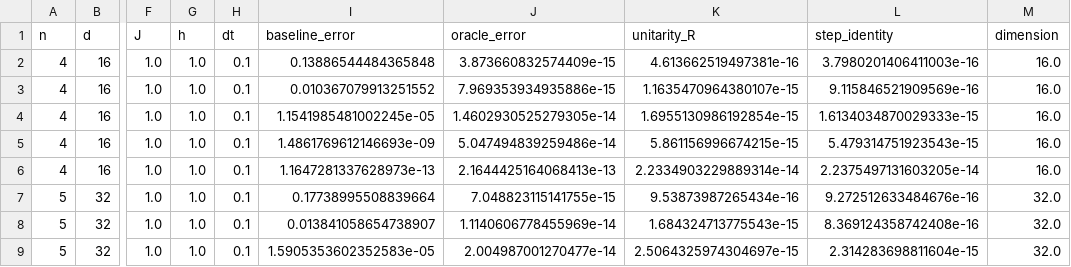
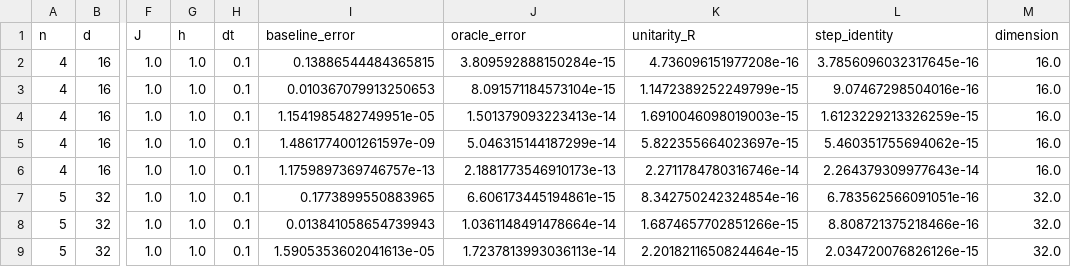
Before and after one commit to thmolena/Lie-Algebra-for-Hamiltonian-Simulation, a CSV file: submission/code/generated_data/fixed_time_errors.csv, drawn as a sheet; only a part is shown, gaps mark what is left out; the diff covers the shown part only; the diff names each change by its address in the sheet, - before the commit and + after, or states it on an @@ line.

```diff
--- a/submission/code/generated_data/fixed_time_errors.csv
+++ b/submission/code/generated_data/fixed_time_errors.csv
-I2 (baseline_error): 0.13886544484365848
+I2 (baseline_error): 0.13886544484365815
-J2 (oracle_error): 3.873660832574409e-15
+J2 (oracle_error): 3.809592888150284e-15
-K2 (unitarity_R): 4.613662519497381e-16
+K2 (unitarity_R): 4.736096151977208e-16
-L2 (step_identity): 3.7980201406411003e-16
+L2 (step_identity): 3.7856096032317645e-16
-I3 (baseline_error): 0.010367079913251552
+I3 (baseline_error): 0.010367079913250653
-J3 (oracle_error): 7.969353934935886e-15
+J3 (oracle_error): 8.091571184573104e-15
-K3 (unitarity_R): 1.1635470964380107e-15
+K3 (unitarity_R): 1.1472389252249799e-15
-L3 (step_identity): 9.115846521909569e-16
+L3 (step_identity): 9.07467298504016e-16
-I4 (baseline_error): 1.1541985481002245e-05
+I4 (baseline_error): 1.1541985482749951e-05
-J4 (oracle_error): 1.4602930525279305e-14
+J4 (oracle_error): 1.501379093223413e-14
-K4 (unitarity_R): 1.6955130986192854e-15
+K4 (unitarity_R): 1.6910046098019003e-15
-L4 (step_identity): 1.6134034870029333e-15
+L4 (step_identity): 1.6123229213326259e-15
-I5 (baseline_error): 1.4861769612146693e-09
+I5 (baseline_error): 1.4861774001261597e-09
-J5 (oracle_error): 5.047494839259486e-14
+J5 (oracle_error): 5.046315144187299e-14
-K5 (unitarity_R): 5.861156996674215e-15
+K5 (unitarity_R): 5.822355664023697e-15
-L5 (step_identity): 5.479314751923543e-15
+L5 (step_identity): 5.460351755694062e-15
-I6 (baseline_error): 1.1647281337628973e-13
+I6 (baseline_error): 1.1759897369746757e-13
-J6 (oracle_error): 2.1644425164068413e-13
+J6 (oracle_error): 2.1881773546910173e-13
-K6 (unitarity_R): 2.2334903229889314e-14
+K6 (unitarity_R): 2.2711784780316746e-14
-L6 (step_identity): 2.2375497131603205e-14
+L6 (step_identity): 2.264379309977643e-14
-I7 (baseline_error): 0.17738995508839664
+I7 (baseline_error): 0.1773899550883965
-J7 (oracle_error): 7.048823115141755e-15
+J7 (oracle_error): 6.606173445194861e-15
-K7 (unitarity_R): 9.53873987265434e-16
+K7 (unitarity_R): 8.342750242324854e-16
-L7 (step_identity): 9.272512633484676e-16
+L7 (step_identity): 6.783562566091051e-16
-I8 (baseline_error): 0.013841058654738907
+I8 (baseline_error): 0.013841058654739943
-J8 (oracle_error): 1.1140606778455969e-14
+J8 (oracle_error): 1.0361148491478664e-14
-K8 (unitarity_R): 1.684324713775543e-15
+K8 (unitarity_R): 1.6874657702851266e-15
-L8 (step_identity): 8.369124358742408e-16
+L8 (step_identity): 8.808721375218466e-16
-I9 (baseline_error): 1.5905353602352583e-05
+I9 (baseline_error): 1.5905353602041613e-05
-J9 (oracle_error): 2.004987001270477e-14
+J9 (oracle_error): 1.7237813993036113e-14
-K9 (unitarity_R): 2.5064325974304697e-15
+K9 (unitarity_R): 2.2018211650824464e-15
-L9 (step_identity): 2.314283698811604e-15
+L9 (step_identity): 2.034720076826126e-15
```
Also changed, not shown: 28 edited cells elsewhere in this file, submission/code/generated_data/generator_order_scaling.csv, submission/code/generated_data/learned_residual_dtsweep.csv, 52 other files.
